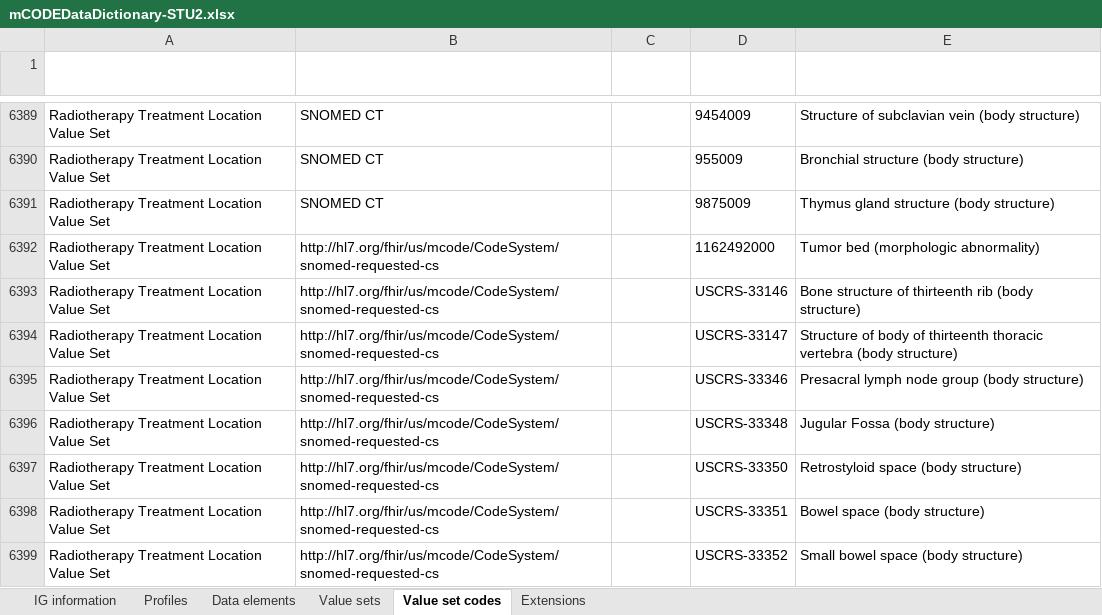
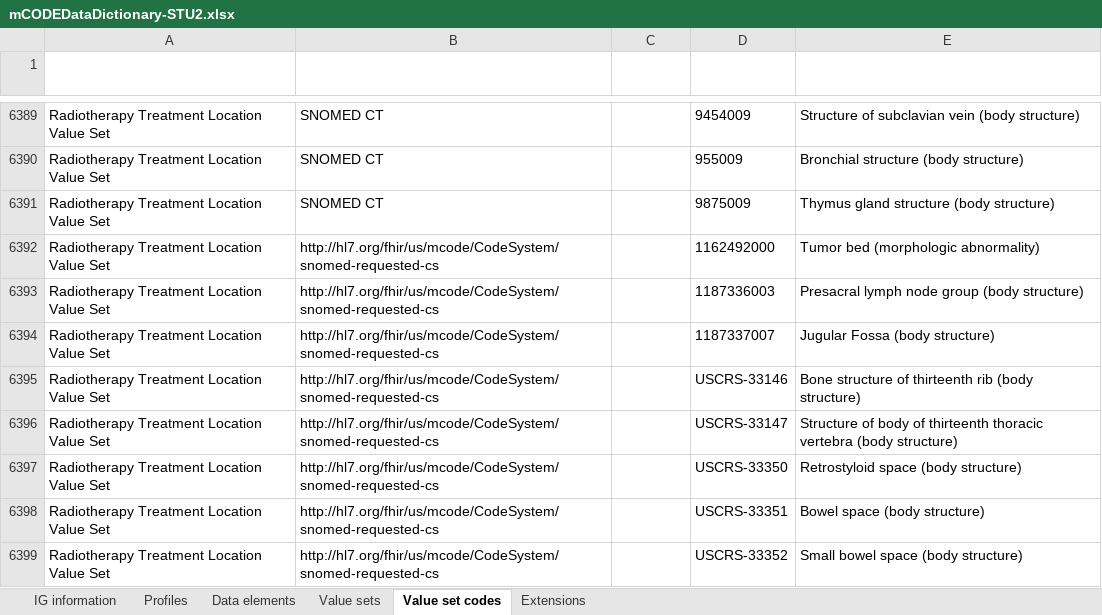
Before and after one commit to HL7/fhir-mCODE-ig, an Excel workbook: input/images/data-dictionary/mCODEDataDictionary-STU2.xlsx, sheet Value set codes, drawn as a sheet; only a part is shown, gaps mark what is left out; values as stored, in another font and other column widths than the file's, no borders; table styles not drawn; removed rows and columns are numbered as before the commit, all else as after; the diff names each change by its address in the sheet, - before the commit and + after, or states it on an @@ line.

Commit message:
Add new sct codes 112921 (#264)
* add allocated codes for jugular fossa and presacral lymph group

* Update data dictionary and diff

Co-authored-by: Max Masnick <max@masnick.org>

```diff
--- a/input/images/data-dictionary/mCODEDataDictionary-STU2.xlsx (sheet Value set codes)
+++ b/input/images/data-dictionary/mCODEDataDictionary-STU2.xlsx (sheet Value set codes)
+row 6393: Radiotherapy Treatment Location Value Set | http://hl7.org/fhir/us/mcode/CodeSystem/snomed-requested-cs |  | 1187336003 | Presacral lymph node group (body structure)
+row 6394: Radiotherapy Treatment Location Value Set | http://hl7.org/fhir/us/mcode/CodeSystem/snomed-requested-cs |  | 1187337007 | Jugular Fossa (body structure)
-row 6395: Radiotherapy Treatment Location Value Set | http://hl7.org/fhir/us/mcode/CodeSystem/snomed-requested-cs |  | USCRS-33346 | Presacral lymph node group (body structure)
-row 6396: Radiotherapy Treatment Location Value Set | http://hl7.org/fhir/us/mcode/CodeSystem/snomed-requested-cs |  | USCRS-33348 | Jugular Fossa (body structure)
```
Also changed, not shown: sheet IG information, input/images/data-dictionary/mCODEDataDictionary-STU2-vs-STU1.xlsx, 4 other files.
